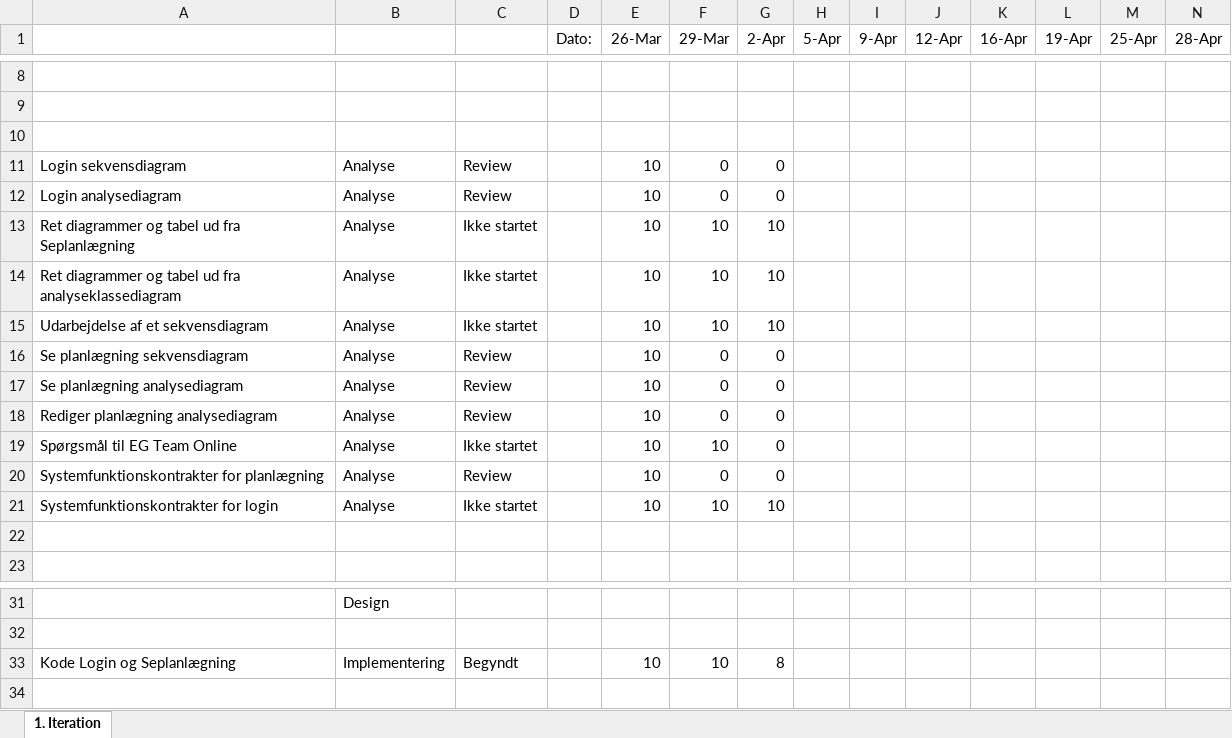
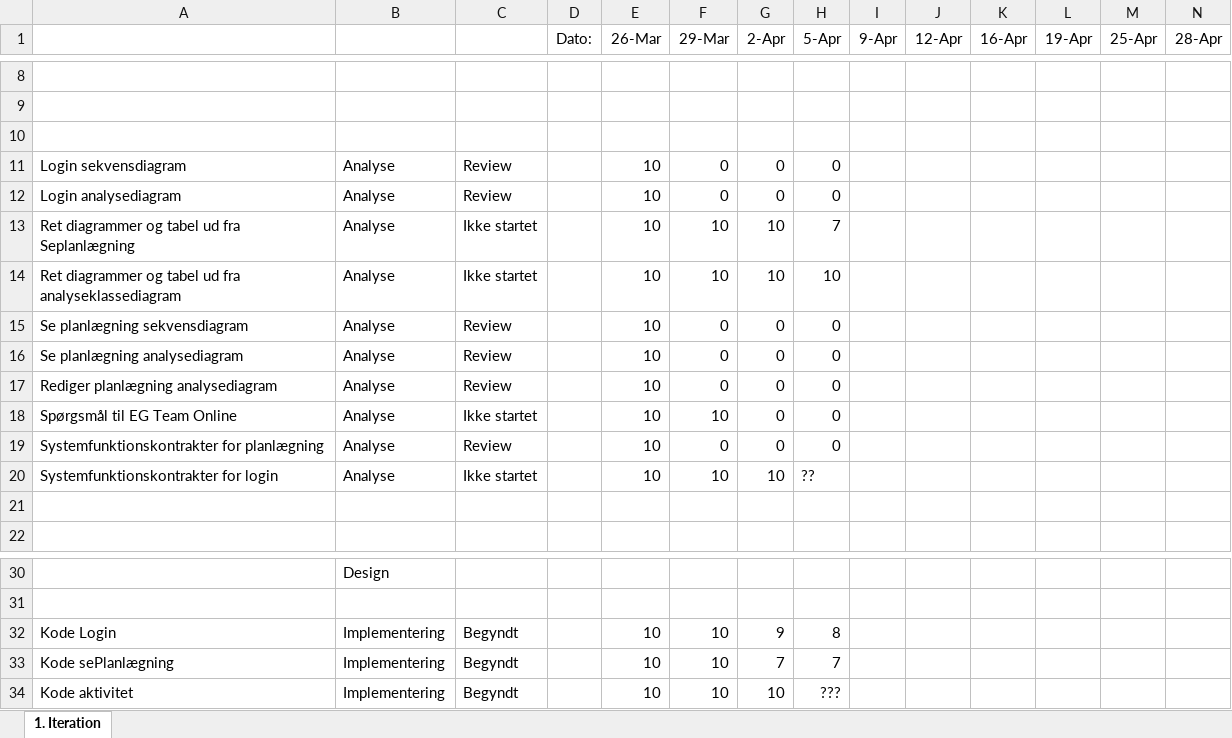
Before and after one commit to SBangslund/SE02_Projekt, an Excel workbook: docs/SCRUM/SprintBacklog.xlsx, sheet 1. Iteration, drawn as a sheet; only a part is shown, gaps mark what is left out; values as stored, in another font and other column widths than the file's, no borders; charts and pictures not drawn; removed rows and columns are numbered as before the commit, all else as after; rows hold the shown columns only; the diff names each change by its address in the sheet, - before the commit and + after, or states it on an @@ line.

Commit message:
Updating backlog

```diff
--- a/docs/SCRUM/SprintBacklog.xlsx (sheet 1. Iteration)
+++ b/docs/SCRUM/SprintBacklog.xlsx (sheet 1. Iteration)
-H11:H12 (5-Apr): (empty)
+H11:H12 (5-Apr): 0
-H13 (5-Apr): (empty)
+H13 (5-Apr): 7
-H14 (5-Apr): (empty)
+H14 (5-Apr): 10
-row 15: Udarbejdelse af et sekvensdiagram | Analyse | Ikke startet |  | 10 | 10 | 10
-H15:H19 (5-Apr): (empty)
+H15:H19 (5-Apr): 0
-H20 (5-Apr): (empty)
+H20 (5-Apr): ??
+row 32: Kode Login | Implementering | Begyndt |  | 10 | 10 | 9 | 8
-A33: Kode Login og Seplanlægning
+A33: Kode sePlanlægning
-G33 (2-Apr): 8
+G33 (2-Apr): 7
-H33 (5-Apr): (empty)
+H33 (5-Apr): 7
+row 34: Kode aktivitet | Implementering | Begyndt |  | 10 | 10 | 10 | ???
```
Also changed, not shown: charts or pictures, 37 other files.
